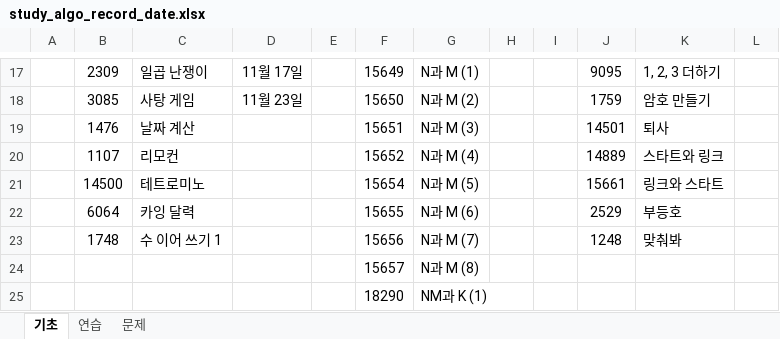
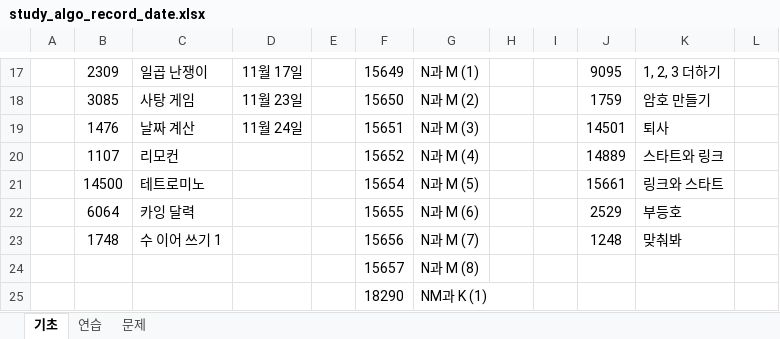
Before and after one commit to godqhrenf/prepare-coding-test, an Excel workbook: study_algo_record_date.xlsx, sheet 기초, drawn as a sheet; only a part is shown, gaps mark what is left out; values as stored, in another font and other column widths than the file's, no borders; the diff names each change by its address in the sheet, - before the commit and + after, or states it on an @@ line.

```diff
--- a/study_algo_record_date.xlsx (sheet 기초)
+++ b/study_algo_record_date.xlsx (sheet 기초)
-D19: (empty)
+D19: 11월 24일
```
Also changed, not shown: 1 other file.
